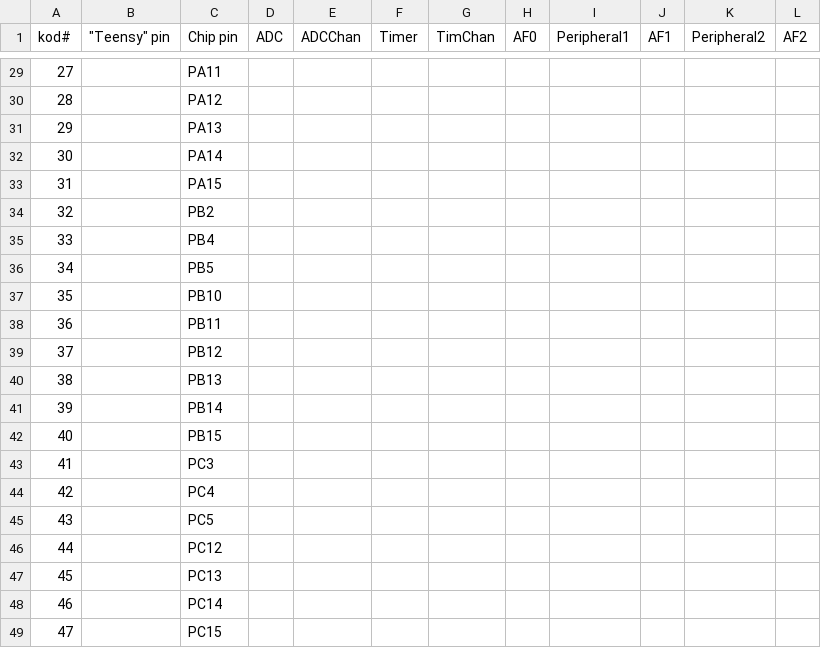
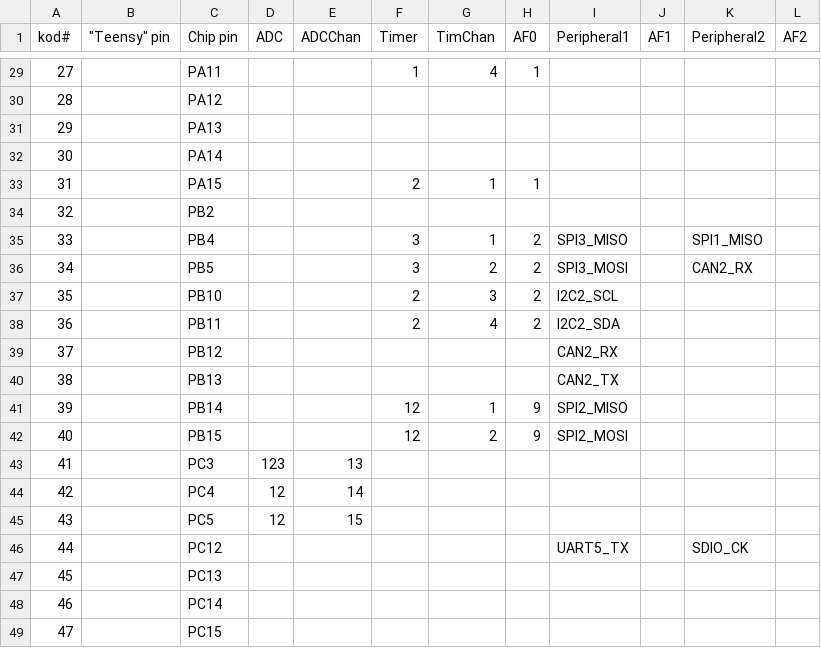
Before and after one commit to avikde/koduino, a CSV file: stm32/variants/f40_41x/PIN_MAP.csv, drawn as a sheet; only a part is shown, gaps mark what is left out; the diff covers the shown part only.

```diff
--- a/stm32/variants/f40_41x/PIN_MAP.csv
+++ b/stm32/variants/f40_41x/PIN_MAP.csv
@@ -29,2 +29,2 @@ kod#,"""Teensy"" pin",Chip pin,ADC,ADCChan,Timer,TimChan,AF0,Peripheral1,AF1,Per
-27,,PA11,,,,,,,,,
+27,,PA11,,,1,4,1,,,,
 28,,PA12,,,,,,,,,
@@ -32,16 +32,16 @@ kod#,"""Teensy"" pin",Chip pin,ADC,ADCChan,Timer,TimChan,AF0,Peripheral1,AF1,Per
 30,,PA14,,,,,,,,,
-31,,PA15,,,,,,,,,
+31,,PA15,,,2,1,1,,,,
 32,,PB2,,,,,,,,,
-33,,PB4,,,,,,,,,
-34,,PB5,,,,,,,,,
-35,,PB10,,,,,,,,,
-36,,PB11,,,,,,,,,
-37,,PB12,,,,,,,,,
-38,,PB13,,,,,,,,,
-39,,PB14,,,,,,,,,
-40,,PB15,,,,,,,,,
-41,,PC3,,,,,,,,,
-42,,PC4,,,,,,,,,
-43,,PC5,,,,,,,,,
-44,,PC12,,,,,,,,,
+33,,PB4,,,3,1,2,SPI3_MISO,,SPI1_MISO,
+34,,PB5,,,3,2,2,SPI3_MOSI,,CAN2_RX,
+35,,PB10,,,2,3,2,I2C2_SCL,,,
+36,,PB11,,,2,4,2,I2C2_SDA,,,
+37,,PB12,,,,,,CAN2_RX,,,
+38,,PB13,,,,,,CAN2_TX,,,
+39,,PB14,,,12,1,9,SPI2_MISO,,,
+40,,PB15,,,12,2,9,SPI2_MOSI,,,
+41,,PC3,123,13,,,,,,,
+42,,PC4,12,14,,,,,,,
+43,,PC5,12,15,,,,,,,
+44,,PC12,,,,,,UART5_TX,,SDIO_CK,
 45,,PC13,,,,,,,,,
```
Also changed, not shown: 31 edited cells elsewhere in this file, 1 other file.
